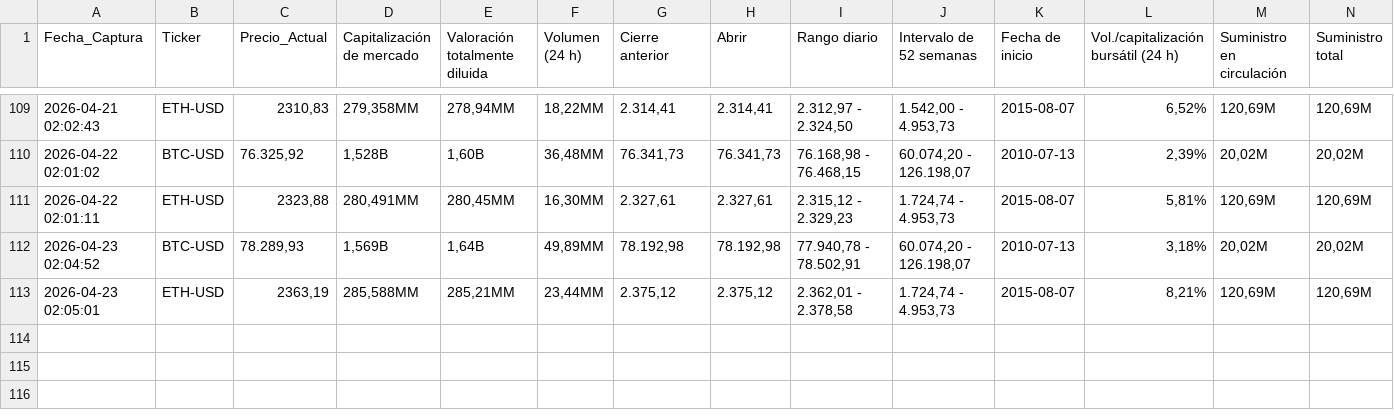
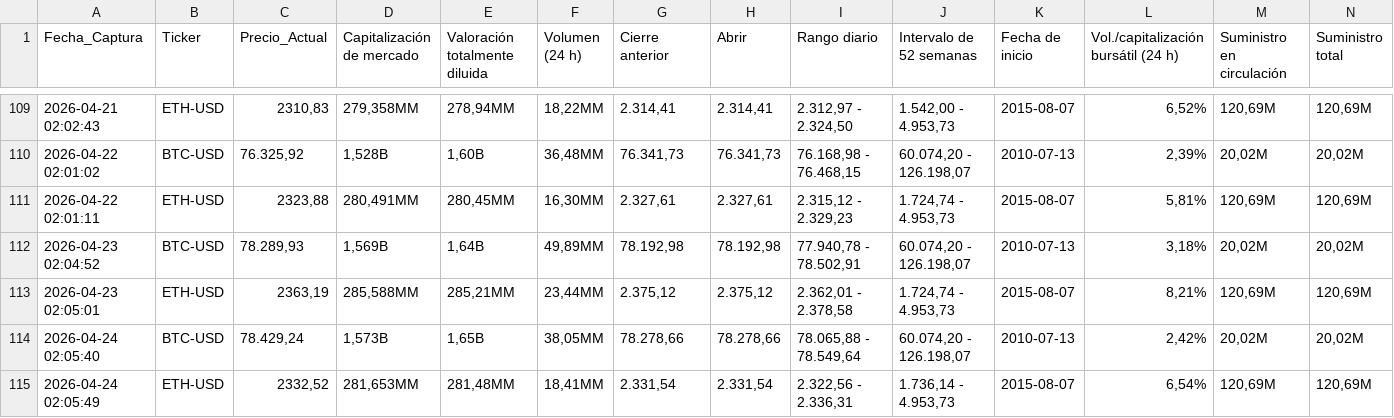
Before and after one commit to sergey0132/yahoo-finance-scraper, a CSV file: datos_criptos.csv, drawn as a sheet; only a part is shown, gaps mark what is left out; rows hold the shown columns only; the diff names each change by its address in the sheet, - before the commit and + after, or states it on an @@ line.

```diff
--- a/datos_criptos.csv
+++ b/datos_criptos.csv
+row 114: 2026-04-24 02:05:40 | BTC-USD | 78.429,24 | 1,573B | 1,65B | 38,05MM | 78.278,66 | 78.278,66 | 78.065,88 - 78.549,64 | 60.074,20 - 126.198,07 | 2010-07-13 | 2,42% | 20,02M | 20,02M
+row 115: 2026-04-24 02:05:49 | ETH-USD | 2332,52 | 281,653MM | 281,48MM | 18,41MM | 2.331,54 | 2.331,54 | 2.322,56 - 2.336,31 | 1.736,14 - 4.953,73 | 2015-08-07 | 6,54% | 120,69M | 120,69M
```
Also changed, not shown: datos_acciones.csv, datos_divisas.csv.
